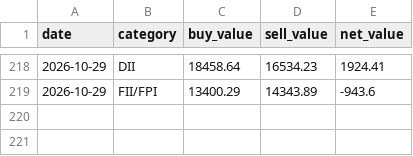
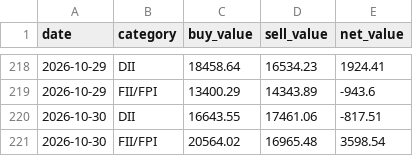
Before and after one commit to myfinancialria/fii-dii-tracker, a CSV file: data/fii_dii_history.csv, drawn as a sheet; only a part is shown, gaps mark what is left out; the diff names each change by its address in the sheet, - before the commit and + after, or states it on an @@ line.

```diff
--- a/data/fii_dii_history.csv
+++ b/data/fii_dii_history.csv
+row 220: 2026-10-30 | DII | 16643.55 | 17461.06 | -817.51
+row 221: 2026-10-30 | FII/FPI | 20564.02 | 16965.48 | 3598.54
```
Also changed, not shown: 8 other files.
